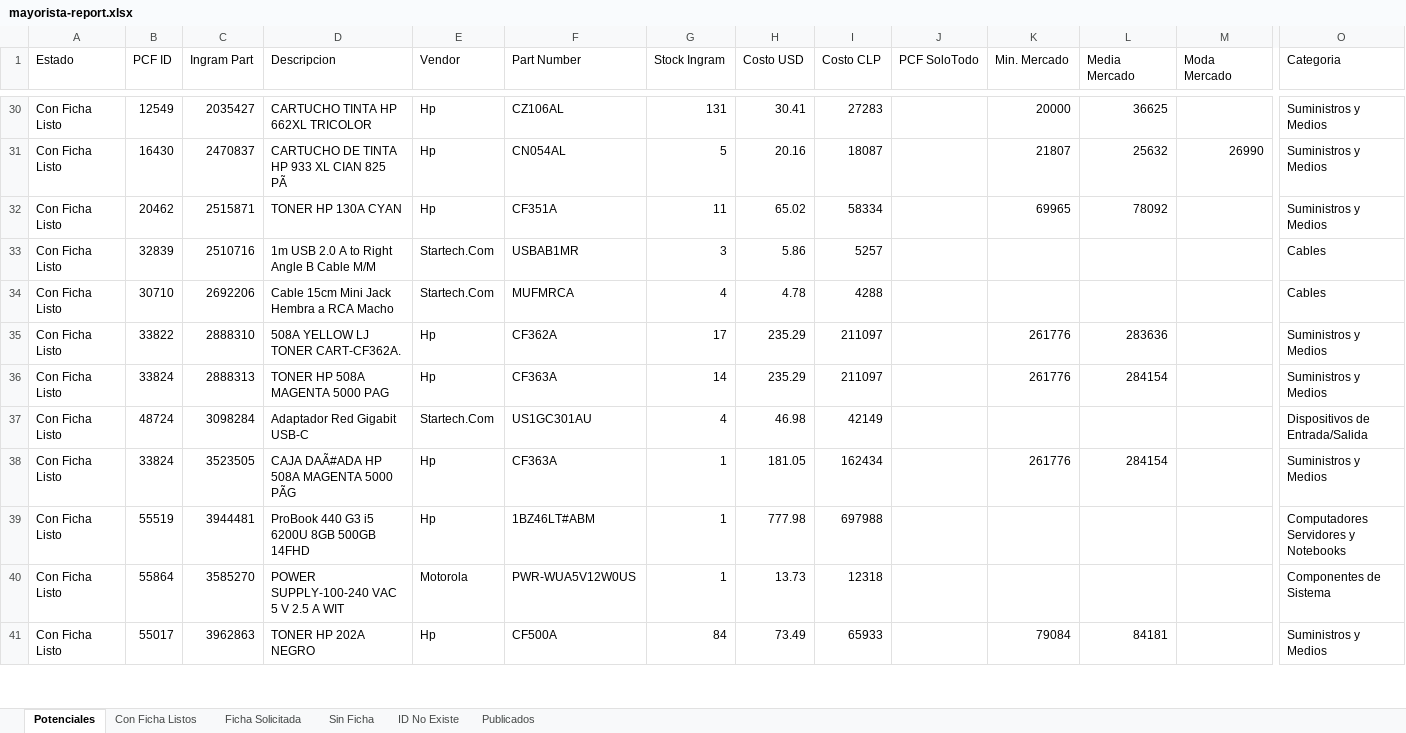
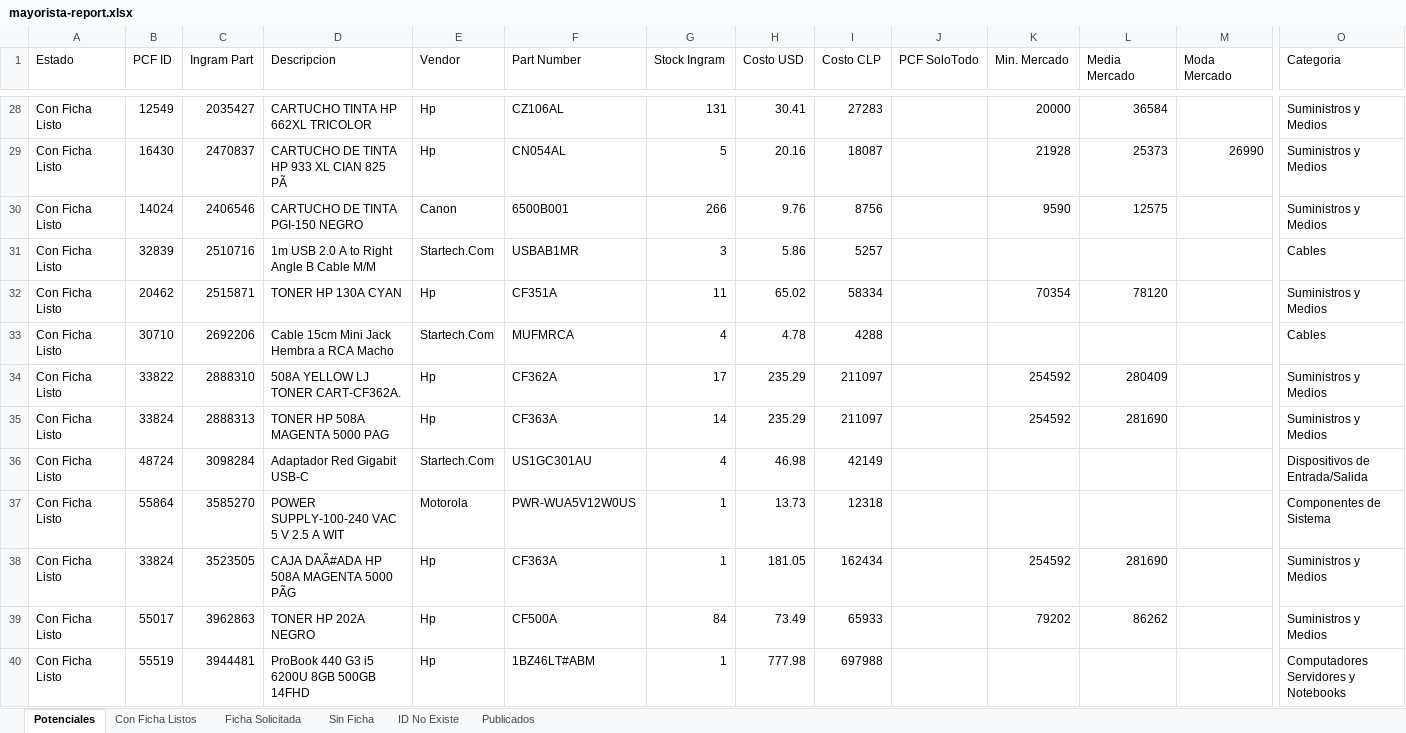
Before and after one commit to aincatoni/pcfactory-monitor-mayoristas, an Excel workbook: mayorista-report.xlsx, sheet Potenciales, drawn as a sheet; only a part is shown, gaps mark what is left out; values as stored, in another font and other column widths than the file's, no borders; removed rows and columns are numbered as before the commit, all else as after; rows hold the shown columns only; the diff covers the shown part only; the diff names each change by its address in the sheet, - before the commit and + after, or states it on an @@ line.

```diff
--- a/mayorista-report.xlsx (sheet Potenciales)
+++ b/mayorista-report.xlsx (sheet Potenciales)
-L28 (Media Mercado): 36625
+L28 (Media Mercado): 36584
-K29 (Min. Mercado): 21807
+K29 (Min. Mercado): 21928
-L29 (Media Mercado): 25632
+L29 (Media Mercado): 25373
-row 32: Con Ficha Listo | 20462 | 2515871 | TONER HP 130A CYAN | Hp | CF351A | 11 | 65.02 | 58334 |  | 69965 | 78092 |  | Suministros y Medios
+row 30: Con Ficha Listo | 14024 | 2406546 | CARTUCHO DE TINTA PGI-150 NEGRO | Canon | 6500B001 | 266 | 9.76 | 8756 |  | 9590 | 12575 |  | Suministros y Medios
+row 32: Con Ficha Listo | 20462 | 2515871 | TONER HP 130A CYAN | Hp | CF351A | 11 | 65.02 | 58334 |  | 70354 | 78120 |  | Suministros y Medios
-K34:K35 (Min. Mercado): 261776
+K34:K35 (Min. Mercado): 254592
-L34 (Media Mercado): 283636
+L34 (Media Mercado): 280409
-L35 (Media Mercado): 284154
+L35 (Media Mercado): 281690
@@ row 40 moved to row 37: Con Ficha Listo @@
-K38 (Min. Mercado): 261776
+K38 (Min. Mercado): 254592
-L38 (Media Mercado): 284154
+L38 (Media Mercado): 281690
+row 39: Con Ficha Listo | 55017 | 3962863 | TONER HP 202A NEGRO | Hp | CF500A | 84 | 73.49 | 65933 |  | 79202 | 86262 |  | Suministros y Medios
-row 41: Con Ficha Listo | 55017 | 3962863 | TONER HP 202A NEGRO | Hp | CF500A | 84 | 73.49 | 65933 |  | 79084 | 84181 |  | Suministros y Medios
```
Also changed, not shown: 6 added rows, 8 removed rows, 17 moved rows and 417 edited cells elsewhere in this sheet, sheet Publicados, sheet ID No Existe, sheet Con Ficha Listos, sheet Ficha Solicitada, sheet Sin Ficha, 2 other files.
